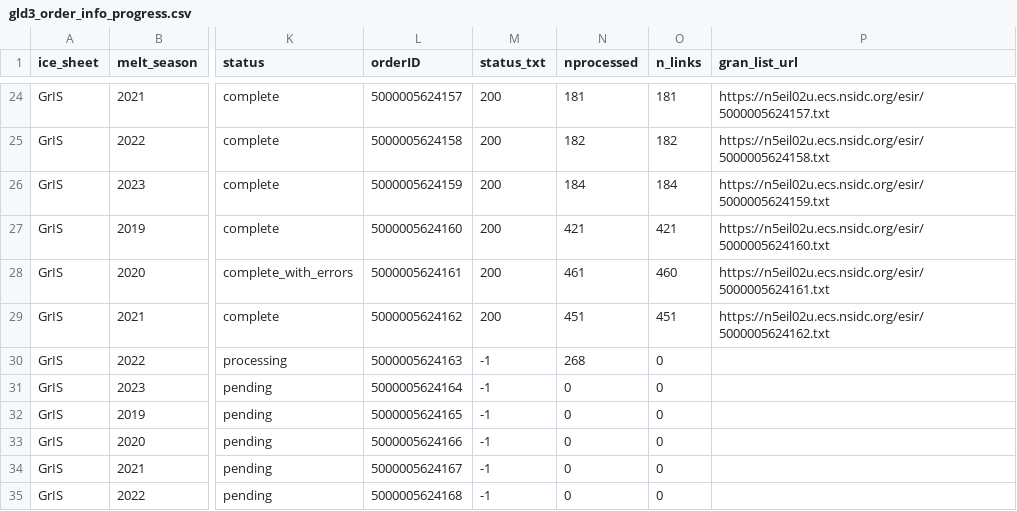
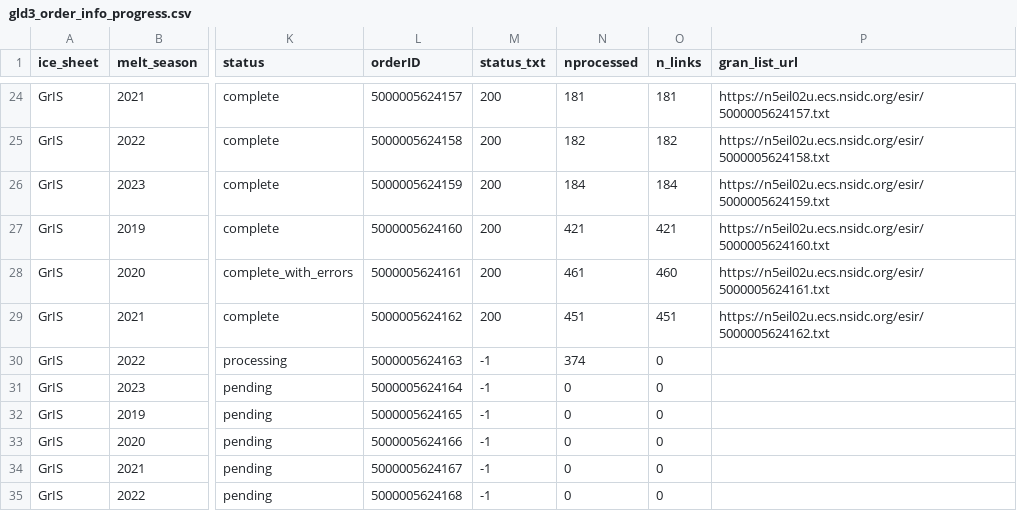
Before and after one commit to fliphilipp/GlacierLakeDetectionICESat2, a CSV file: nsidc_requests/gld3_order_info_progress.csv, drawn as a sheet; only a part is shown, gaps mark what is left out; the diff names each change by its address in the sheet, - before the commit and + after, or states it on an @@ line.

```diff
--- a/nsidc_requests/gld3_order_info_progress.csv
+++ b/nsidc_requests/gld3_order_info_progress.csv
-N30 (nprocessed): 268
+N30 (nprocessed): 374
```
Also changed, not shown: 2 other files.
